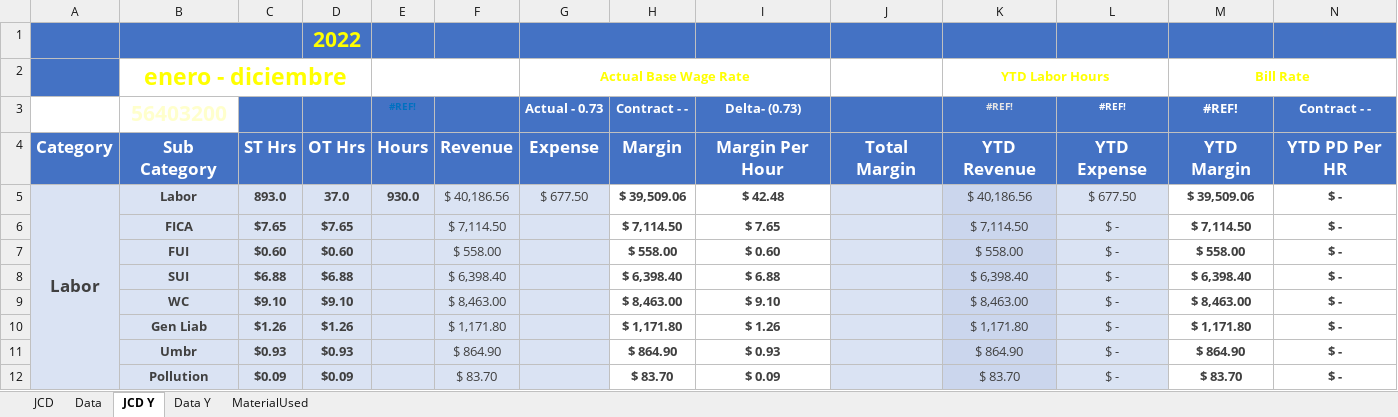
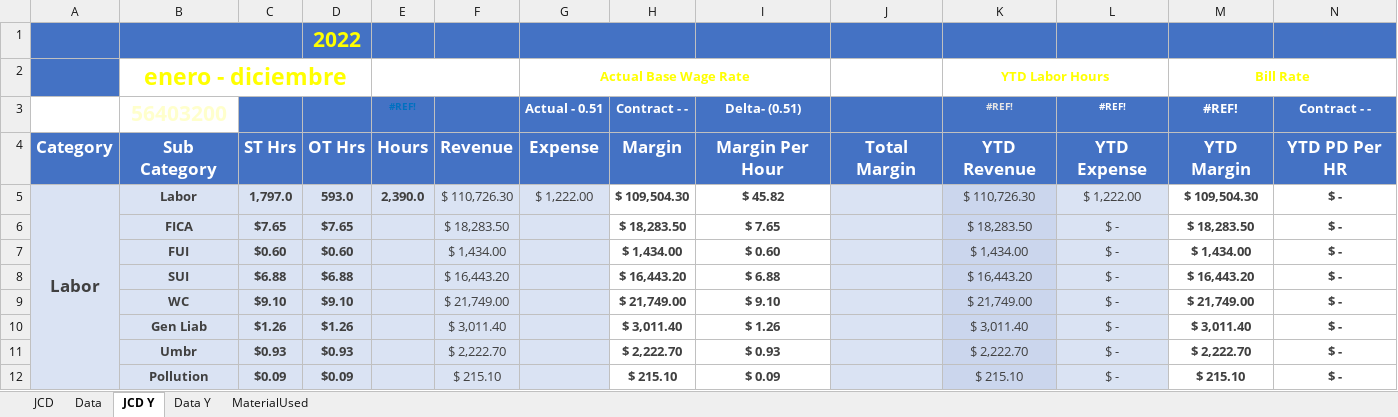
Before and after one commit to jcontreras305/AVT_TRAKING, an Excel workbook: AVT_TRAKING-b5a19f52c2a889d8592336db032ecf143043f8f5/AVT_TRAKING/AVT_TRAKING/Documents/ExcelDoc/Working.xlsm, sheet JCD Y, drawn as a sheet; only a part is shown; values as stored, in another font and other column widths than the file's, no borders; charts and pictures and conditional formats not drawn; removed rows and columns are numbered as before the commit, all else as after; rows hold the shown columns only; the diff covers the shown part only; the diff names each change by its address in the sheet, - before the commit and + after, or states it on an @@ line.

```diff
--- a/AVT_TRAKING-b5a19f52c2a889d8592336db032ecf143043f8f5/AVT_TRAKING/AVT_TRAKING/Documents/ExcelDoc/Working.xlsm (sheet JCD Y)
+++ b/AVT_TRAKING-b5a19f52c2a889d8592336db032ecf143043f8f5/AVT_TRAKING/AVT_TRAKING/Documents/ExcelDoc/Working.xlsm (sheet JCD Y)
-G3: Actual - 0.73
+G3: Actual - 0.51
-I3: Delta- (0.73)
+I3: Delta- (0.51)
-row 5: Labor | Labor | 893.0 | 37.0 | 930.0 | $ 40,186.56 | $ 677.50 | $ 39,509.06 | $ 42.48 |  | $ 40,186.56 | $ 677.50 | $ 39,509.06 | $ -
+row 5: Labor | Labor | 1,797.0 | 593.0 | 2,390.0 | $ 110,726.30 | $ 1,222.00 | $ 109,504.30 | $ 45.82 |  | $ 110,726.30 | $ 1,222.00 | $ 109,504.30 | $ -
-F6: $ 7,114.50
+F6: $ 18,283.50
-H6: $ 7,114.50
+H6: $ 18,283.50
-K6: $ 7,114.50
+K6: $ 18,283.50
-M6: $ 7,114.50
+M6: $ 18,283.50
-F7: $ 558.00
+F7: $ 1,434.00
-H7: $ 558.00
+H7: $ 1,434.00
-K7: $ 558.00
+K7: $ 1,434.00
-M7: $ 558.00
+M7: $ 1,434.00
-F8: $ 6,398.40
+F8: $ 16,443.20
-H8: $ 6,398.40
+H8: $ 16,443.20
-K8: $ 6,398.40
+K8: $ 16,443.20
-M8: $ 6,398.40
+M8: $ 16,443.20
-F9: $ 8,463.00
+F9: $ 21,749.00
-H9: $ 8,463.00
+H9: $ 21,749.00
-K9: $ 8,463.00
+K9: $ 21,749.00
-M9: $ 8,463.00
+M9: $ 21,749.00
-F10: $ 1,171.80
+F10: $ 3,011.40
-H10: $ 1,171.80
+H10: $ 3,011.40
-K10: $ 1,171.80
+K10: $ 3,011.40
-M10: $ 1,171.80
+M10: $ 3,011.40
-F11: $ 864.90
+F11: $ 2,222.70
-H11: $ 864.90
+H11: $ 2,222.70
-K11: $ 864.90
+K11: $ 2,222.70
-M11: $ 864.90
+M11: $ 2,222.70
-F12: $ 83.70
+F12: $ 215.10
-H12: $ 83.70
+H12: $ 215.10
-K12: $ 83.70
+K12: $ 215.10
-M12: $ 83.70
+M12: $ 215.10
```
Also changed, not shown: 4 added rows, 4 removed rows and 61 edited cells elsewhere in this sheet, sheet JCD, sheet Data, sheet Data Y, formulas that keep their value, 2 other files.
